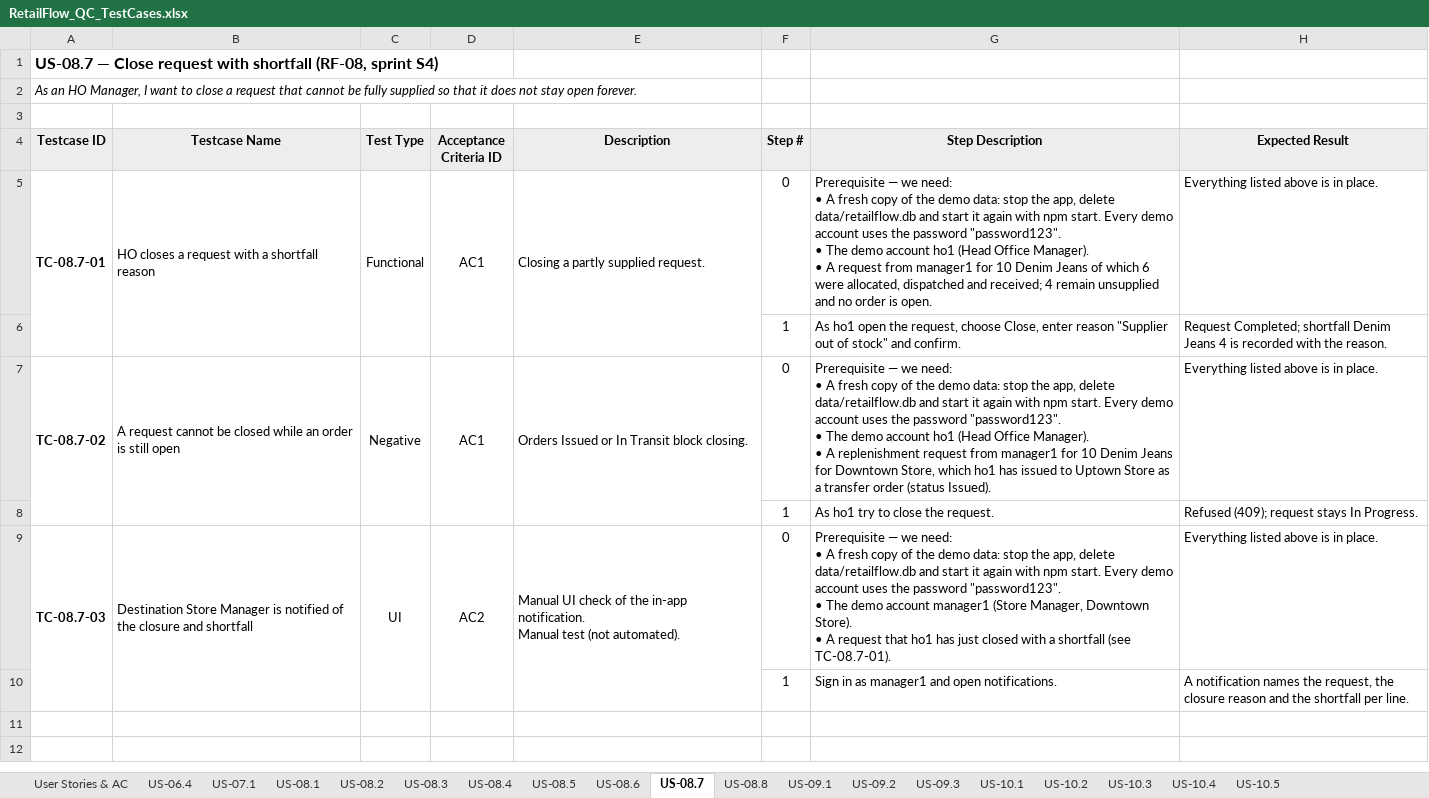
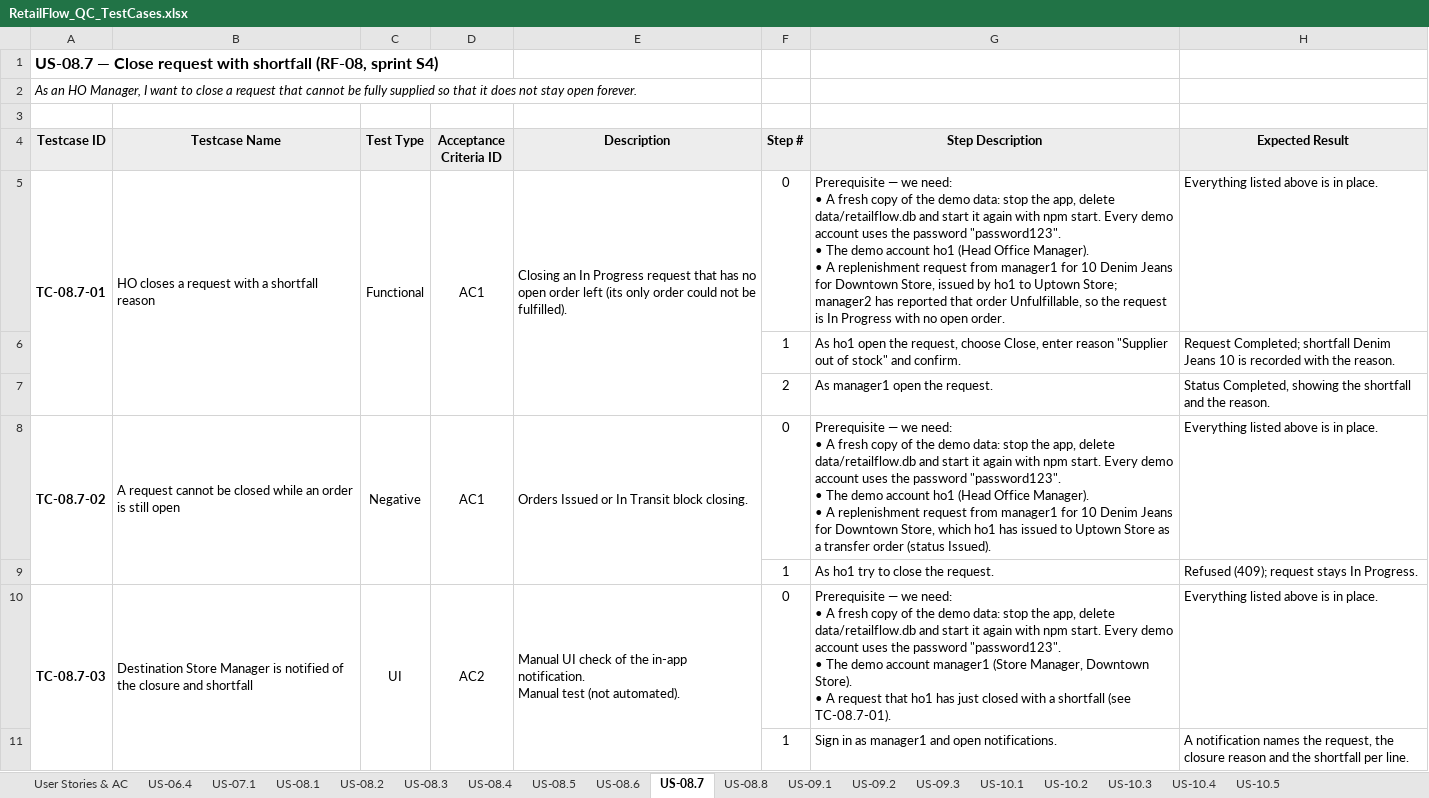
Before and after one commit to shlpthn/retailflow, an Excel workbook: qc/RetailFlow_QC_TestCases.xlsx, sheet US-08.7, drawn as a sheet; values as stored, in another font and other column widths than the file's, no borders; the diff names each change by its address in the sheet, - before the commit and + after, or states it on an @@ line.

```diff
--- a/qc/RetailFlow_QC_TestCases.xlsx (sheet US-08.7)
+++ b/qc/RetailFlow_QC_TestCases.xlsx (sheet US-08.7)
-E5 (Description): Closing a partly supplied request.
+E5 (Description): Closing an In Progress request that has no open order left (its only order could not be fulfilled).
-G5 (Step Description): …• A request from manager1 for 10 Denim Jeans of which 6 were allocated, dispatched and received; 4 remain unsupplied and no order is open.
+G5 (Step Description): …• A replenishment request from manager1 for 10 Denim Jeans for Downtown Store, issued by ho1 to Uptown Store; manager2 has reported that order Unfulfillable, so the request is In Progress with no open order.
-H6 (Expected Result): …Denim Jeans 4 is recorded…
+H6 (Expected Result): …Denim Jeans 10 is recorded…
+row 7:  |  |  |  |  | 2 | As manager1 open the request. | Status Completed, showing the shortfall and the reason.
```
Also changed, not shown: sheet US-08.3, sheet US-08.4, sheet US-08.6, sheet US-07.1, sheet US-08.1, sheet US-09.3, 2 more sheets.
